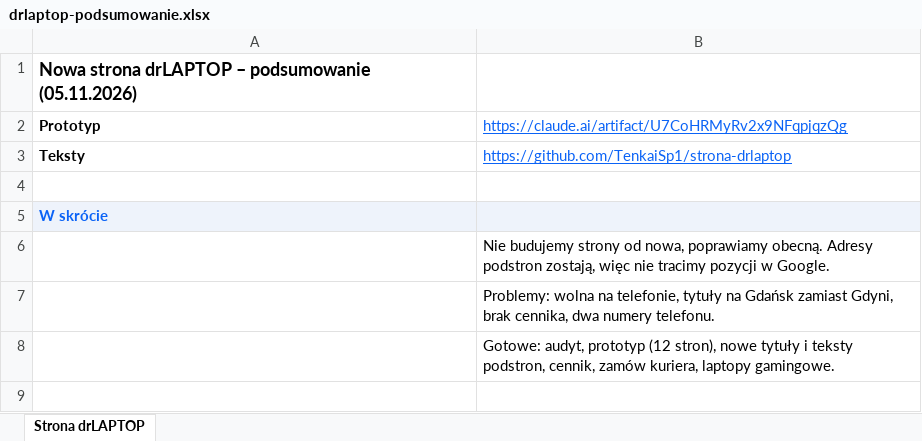
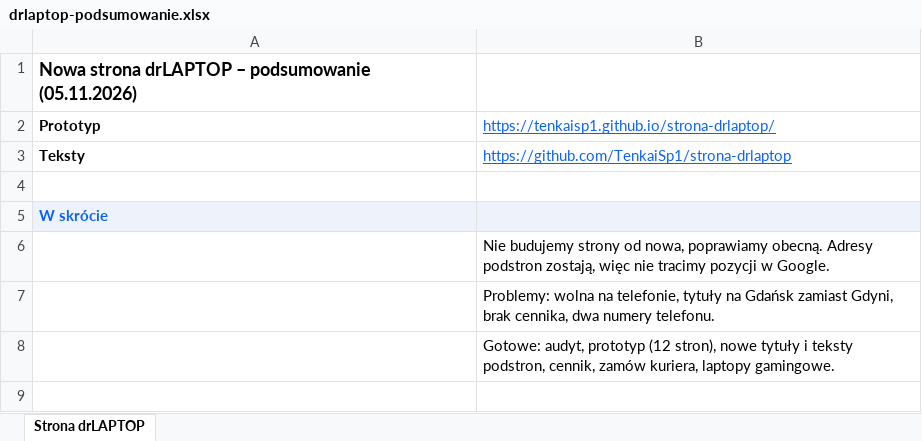
Before and after one commit to TenkaiSp1/strona-drlaptop, an Excel workbook: docs/drlaptop-podsumowanie.xlsx, sheet Strona drLAPTOP, drawn as a sheet; only a part is shown; values as stored, in another font and other column widths than the file's, no borders; the diff names each change by its address in the sheet, - before the commit and + after, or states it on an @@ line.

```diff
--- a/docs/drlaptop-podsumowanie.xlsx (sheet Strona drLAPTOP)
+++ b/docs/drlaptop-podsumowanie.xlsx (sheet Strona drLAPTOP)
-B2: https://claude.ai/artifact/U7CoHRMyRv2x9NFqpjqzQg
+B2: https://tenkaisp1.github.io/strona-drlaptop/
```
Also changed, not shown: 15 other files.
